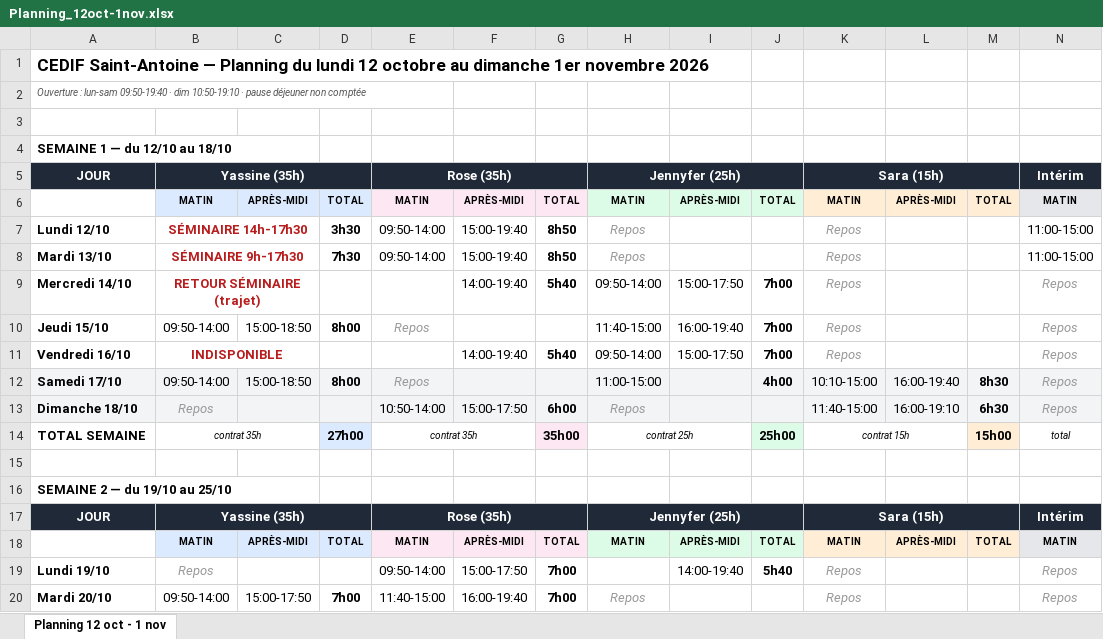
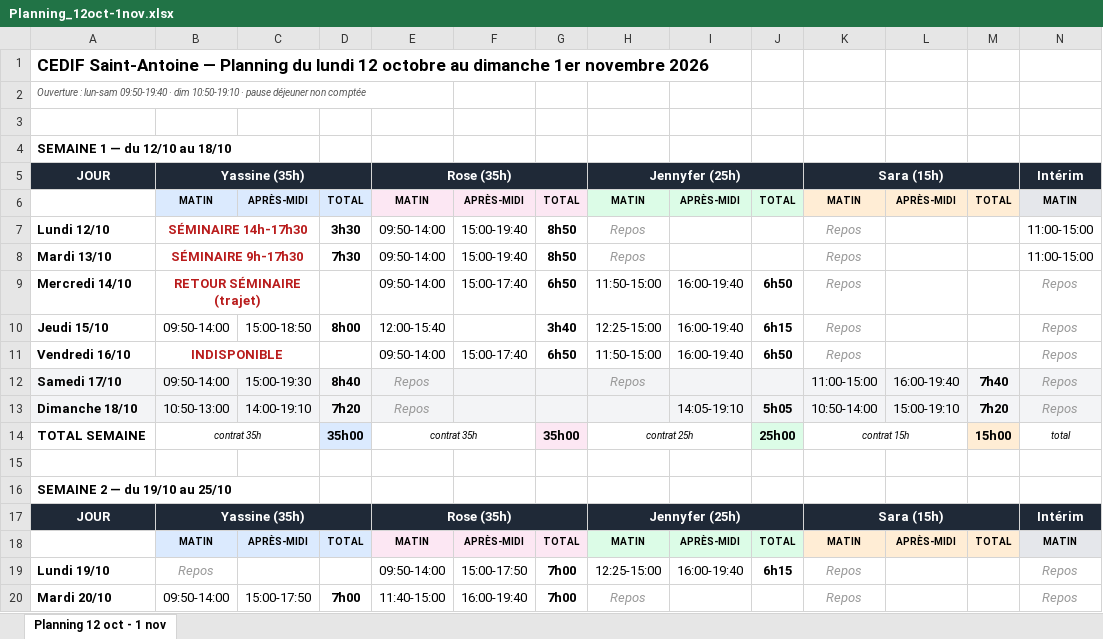
Before and after one commit to mohaaaaa395-cpu/Plannings-, an Excel workbook: Planning_12oct-1nov.xlsx, sheet Planning 12 oct - 1 nov, drawn as a sheet; only a part is shown; values as stored, in another font and other column widths than the file's, no borders; removed rows and columns are numbered as before the commit, all else as after; rows hold the shown columns only; the diff covers the shown part only; the diff names each change by its address in the sheet, - before the commit and + after, or states it on an @@ line.

```diff
--- a/Planning_12oct-1nov.xlsx (sheet Planning 12 oct - 1 nov)
+++ b/Planning_12oct-1nov.xlsx (sheet Planning 12 oct - 1 nov)
-E9: (empty)
+E9: 09:50-14:00
-F9: 14:00-19:40
+F9: 15:00-17:40
-G9: 5h40
+G9: 6h50
-H9: 09:50-14:00
+H9: 11:50-15:00
-I9: 15:00-17:50
+I9: 16:00-19:40
-J9: 7h00
+J9: 6h50
-E10: Repos
+E10: 12:00-15:40
@@ E10 italic: on → off, text colour: #999999 → black @@
-G10: (empty)
+G10: 3h40
-H10: 11:40-15:00
+H10: 12:25-15:00
-J10: 7h00
+J10: 6h15
-E11: (empty)
+E11: 09:50-14:00
-F11: 14:00-19:40
+F11: 15:00-17:40
-G11: 5h40
+G11: 6h50
-H11: 09:50-14:00
+H11: 11:50-15:00
-I11: 15:00-17:50
+I11: 16:00-19:40
-J11: 7h00
+J11: 6h50
-C12: 15:00-18:50
+C12: 15:00-19:30
-D12: 8h00
+D12: 8h40
-H12: 11:00-15:00
+H12: Repos
@@ H12 italic: off → on, text colour: black → #999999 @@
-J12: 4h00
+J12: (empty)
-K12: 10:10-15:00
+K12: 11:00-15:00
-M12: 8h30
+M12: 7h40
-row 13: Dimanche 18/10 | Repos |  |  | 10:50-14:00 | 15:00-17:50 | 6h00 | Repos |  |  | 11:40-15:00 | 16:00-19:10 | 6h30 | Repos
+row 13: Dimanche 18/10 | 10:50-13:00 | 14:00-19:10 | 7h20 | Repos |  |  |  | 14:05-19:10 | 5h05 | 10:50-14:00 | 15:00-19:10 | 7h20 | Repos
-D14: 27h00
+D14: 35h00
-H19: (empty)
+H19: 12:25-15:00
-I19: 14:00-19:40
+I19: 16:00-19:40
-J19: 5h40
+J19: 6h15
```
Also changed, not shown: 27 edited cells and cell formats elsewhere in this sheet.
